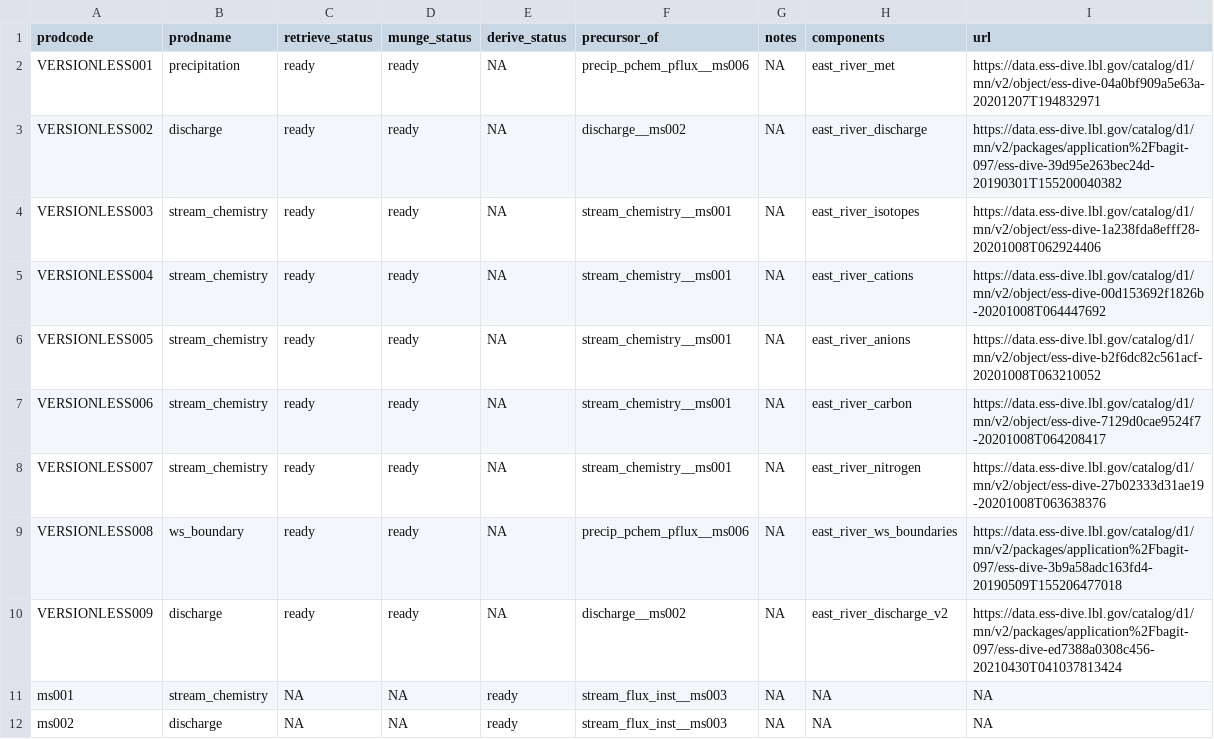
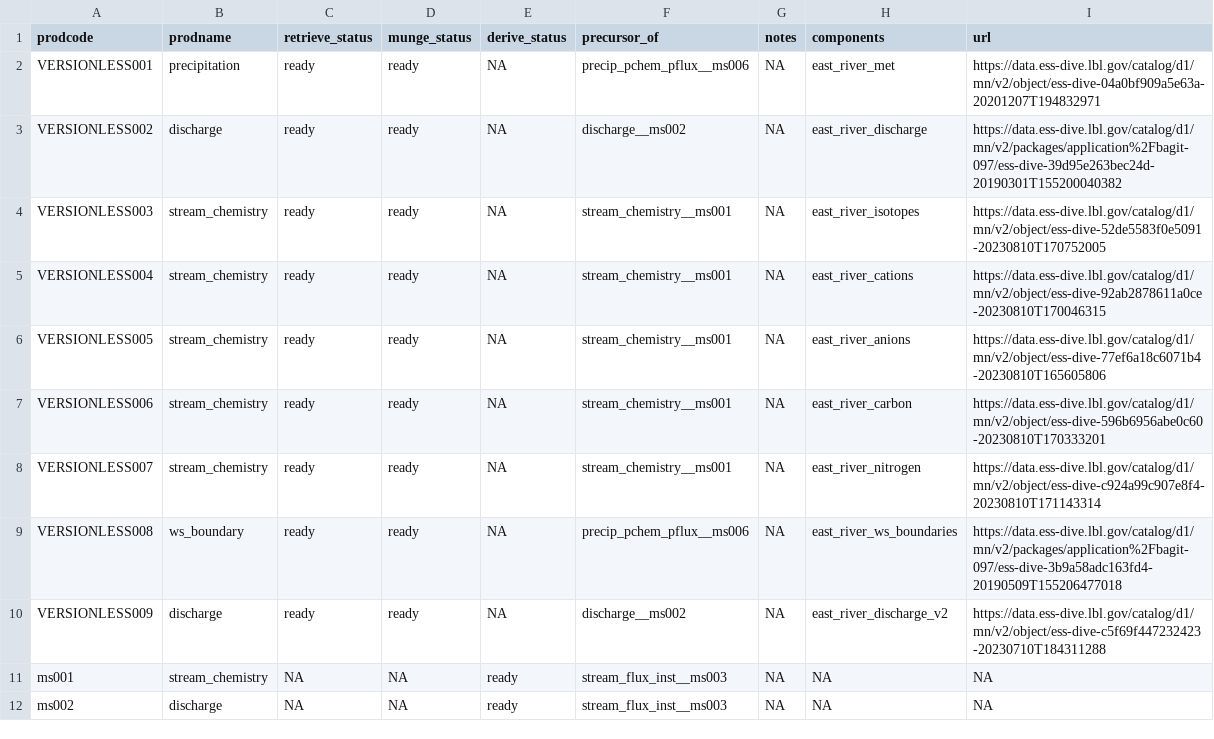
Before and after one commit to MacroSHEDS/data_processing, a CSV file: src/doe/east_river/products.csv, drawn as a sheet; only a part is shown.

Commit message:
manually updating ESS-DIVE domains, but next year it's time to automate

```diff
--- a/src/doe/east_river/products.csv
+++ b/src/doe/east_river/products.csv
@@ -3,9 +3,9 @@ VERSIONLESS001,precipitation,ready,ready,NA,precip_pchem_pflux__ms006,NA,east_ri
 VERSIONLESS002,discharge,ready,ready,NA,discharge__ms002,NA,east_river_discharge,https://data.ess-dive.lbl.gov/catalog/d1/mn/v2/packages/application%2Fbagit-097/ess-dive-39d95e263bec24d-20190301T155200040382
-VERSIONLESS003,stream_chemistry,ready,ready,NA,stream_chemistry__ms001,NA,east_river_isotopes,https://data.ess-dive.lbl.gov/catalog/d1/mn/v2/object/ess-dive-1a238fda8efff28-20201008T062924406
-VERSIONLESS004,stream_chemistry,ready,ready,NA,stream_chemistry__ms001,NA,east_river_cations,https://data.ess-dive.lbl.gov/catalog/d1/mn/v2/object/ess-dive-00d153692f1826b-20201008T064447692
-VERSIONLESS005,stream_chemistry,ready,ready,NA,stream_chemistry__ms001,NA,east_river_anions,https://data.ess-dive.lbl.gov/catalog/d1/mn/v2/object/ess-dive-b2f6dc82c561acf-20201008T063210052
-VERSIONLESS006,stream_chemistry,ready,ready,NA,stream_chemistry__ms001,NA,east_river_carbon,https://data.ess-dive.lbl.gov/catalog/d1/mn/v2/object/ess-dive-7129d0cae9524f7-20201008T064208417
-VERSIONLESS007,stream_chemistry,ready,ready,NA,stream_chemistry__ms001,NA,east_river_nitrogen,https://data.ess-dive.lbl.gov/catalog/d1/mn/v2/object/ess-dive-27b02333d31ae19-20201008T063638376
+VERSIONLESS003,stream_chemistry,ready,ready,NA,stream_chemistry__ms001,NA,east_river_isotopes,https://data.ess-dive.lbl.gov/catalog/d1/mn/v2/object/ess-dive-52de5583f0e5091-20230810T170752005
+VERSIONLESS004,stream_chemistry,ready,ready,NA,stream_chemistry__ms001,NA,east_river_cations,https://data.ess-dive.lbl.gov/catalog/d1/mn/v2/object/ess-dive-92ab2878611a0ce-20230810T170046315
+VERSIONLESS005,stream_chemistry,ready,ready,NA,stream_chemistry__ms001,NA,east_river_anions,https://data.ess-dive.lbl.gov/catalog/d1/mn/v2/object/ess-dive-77ef6a18c6071b4-20230810T165605806
+VERSIONLESS006,stream_chemistry,ready,ready,NA,stream_chemistry__ms001,NA,east_river_carbon,https://data.ess-dive.lbl.gov/catalog/d1/mn/v2/object/ess-dive-596b6956abe0c60-20230810T170333201
+VERSIONLESS007,stream_chemistry,ready,ready,NA,stream_chemistry__ms001,NA,east_river_nitrogen,https://data.ess-dive.lbl.gov/catalog/d1/mn/v2/object/ess-dive-c924a99c907e8f4-20230810T171143314
 VERSIONLESS008,ws_boundary,ready,ready,NA,precip_pchem_pflux__ms006,NA,east_river_ws_boundaries,https://data.ess-dive.lbl.gov/catalog/d1/mn/v2/packages/application%2Fbagit-097/ess-dive-3b9a58adc163fd4-20190509T155206477018
-VERSIONLESS009,discharge,ready,ready,NA,discharge__ms002,NA,east_river_discharge_v2,https://data.ess-dive.lbl.gov/catalog/d1/mn/v2/packages/application%2Fbagit-097/ess-dive-ed7388a0308c456-20210430T041037813424
+VERSIONLESS009,discharge,ready,ready,NA,discharge__ms002,NA,east_river_discharge_v2,https://data.ess-dive.lbl.gov/catalog/d1/mn/v2/object/ess-dive-c5f69f447232423-20230710T184311288
 ms001,stream_chemistry,NA,NA,ready,stream_flux_inst__ms003,NA,NA,NA
```
Also changed, not shown: 4 other files.
